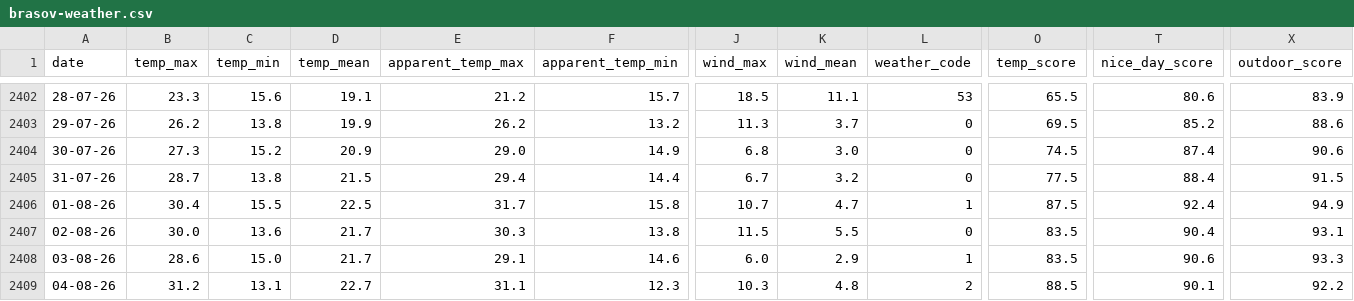
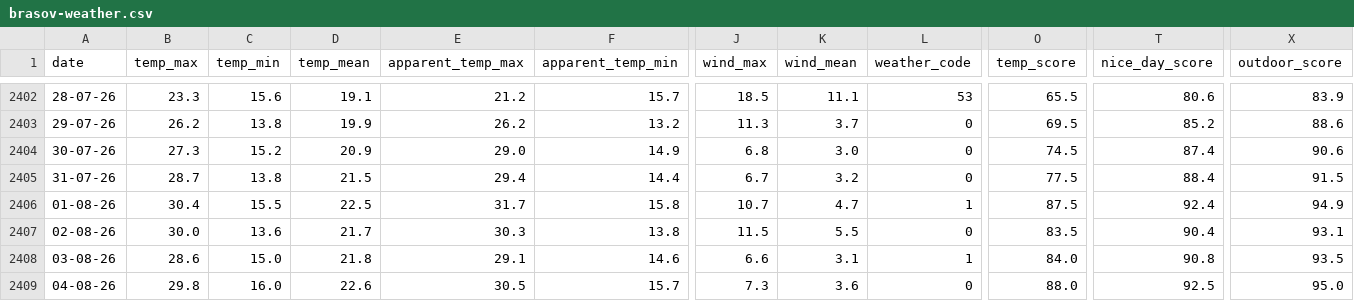
Before and after one commit to heraphim/find-trends, a CSV file: public/data/brasov-weather.csv, drawn as a sheet; only a part is shown, gaps mark what is left out; the diff covers the shown part only; the diff names each change by its address in the sheet, - before the commit and + after, or states it on an @@ line.

```diff
--- a/public/data/brasov-weather.csv
+++ b/public/data/brasov-weather.csv
-D2408 (temp_mean): 21.7
+D2408 (temp_mean): 21.8
-J2408 (wind_max): 6.0
+J2408 (wind_max): 6.6
-K2408 (wind_mean): 2.9
+K2408 (wind_mean): 3.1
-O2408 (temp_score): 83.5
+O2408 (temp_score): 84.0
-T2408 (nice_day_score): 90.6
+T2408 (nice_day_score): 90.8
-X2408 (outdoor_score): 93.3
+X2408 (outdoor_score): 93.5
-B2409 (temp_max): 31.2
+B2409 (temp_max): 29.8
-C2409 (temp_min): 13.1
+C2409 (temp_min): 16.0
-D2409 (temp_mean): 22.7
+D2409 (temp_mean): 22.6
-E2409 (apparent_temp_max): 31.1
+E2409 (apparent_temp_max): 30.5
-F2409 (apparent_temp_min): 12.3
+F2409 (apparent_temp_min): 15.7
-J2409 (wind_max): 10.3
+J2409 (wind_max): 7.3
-K2409 (wind_mean): 4.8
+K2409 (wind_mean): 3.6
-L2409 (weather_code): 2
+L2409 (weather_code): 0
-O2409 (temp_score): 88.5
+O2409 (temp_score): 88.0
-T2409 (nice_day_score): 90.1
+T2409 (nice_day_score): 92.5
-X2409 (outdoor_score): 92.2
+X2409 (outdoor_score): 95.0
```
Also changed, not shown: 1 added row and 106 edited cells elsewhere in this file, public/data/commodities.csv, public/data/days.csv, 2 other files.
